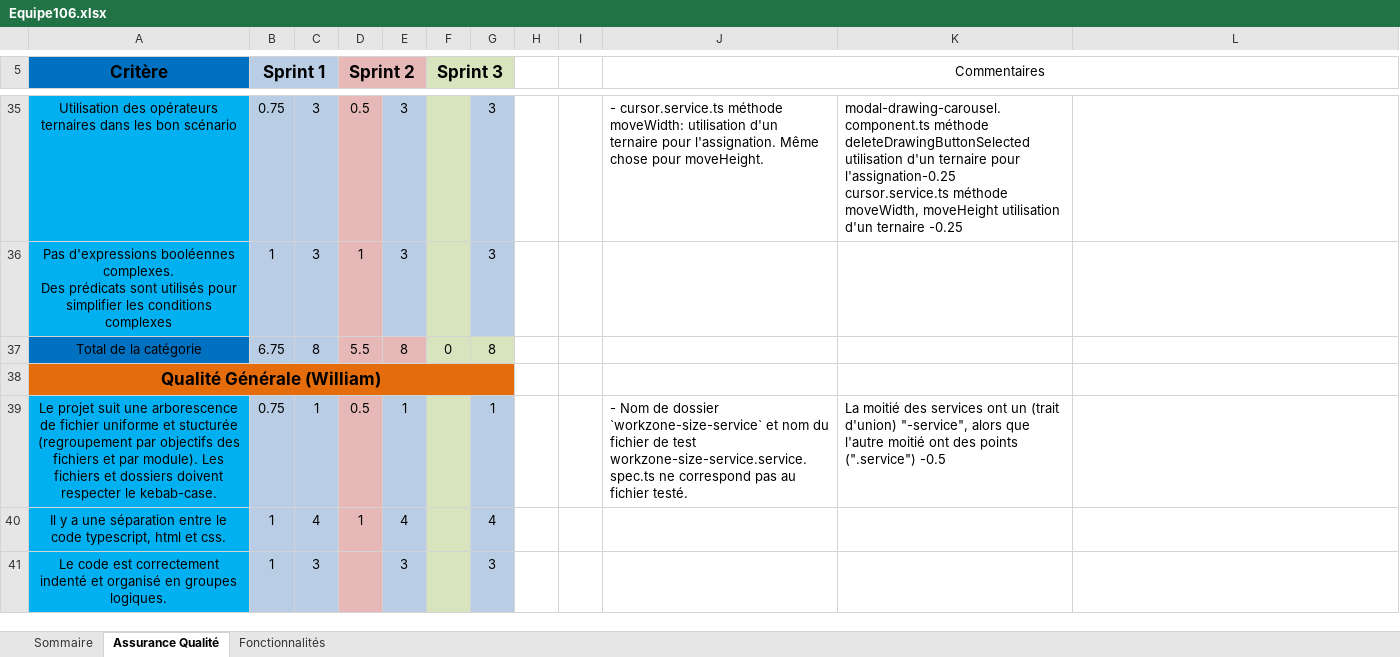
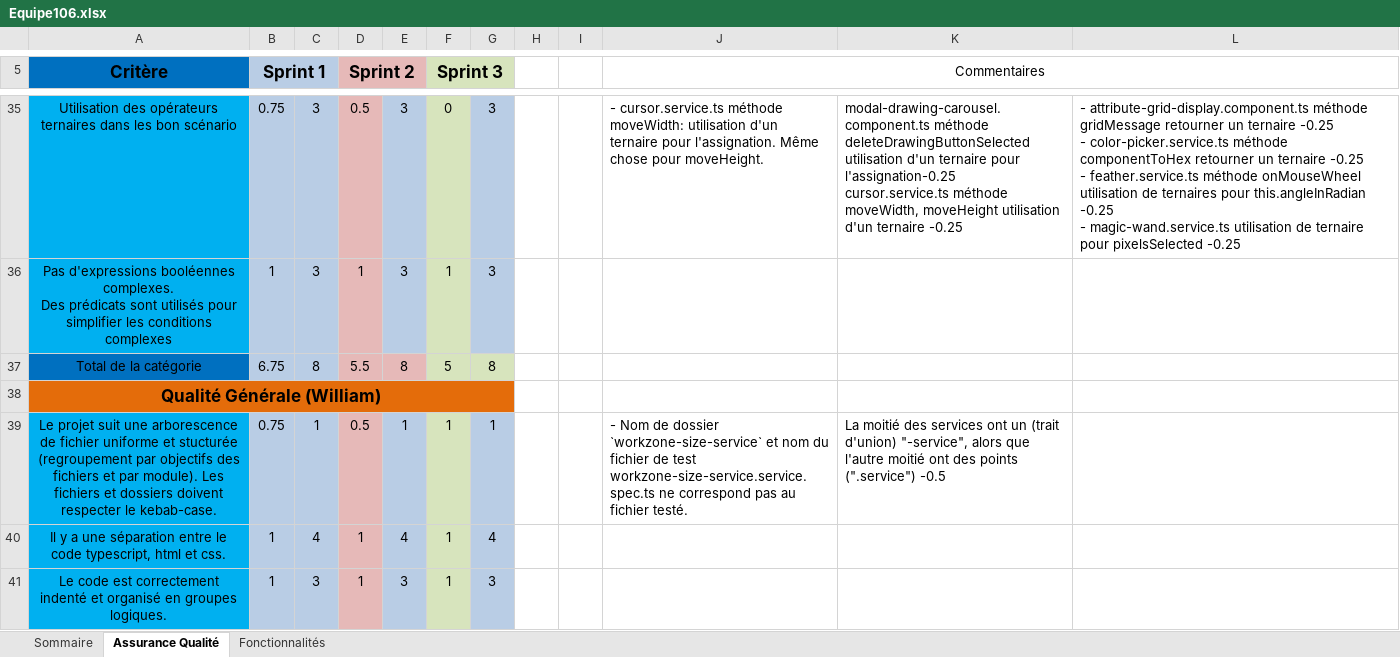
Before and after one commit to AlexandreMorinvil/angular-paint-app, an Excel workbook: Equipe106.xlsx, sheet Assurance Qualité, drawn as a sheet; only a part is shown, gaps mark what is left out; values as stored, in another font and other column widths than the file's, no borders; ↵ is a line break in a cell; the diff covers the shown part only; the diff names each change by its address in the sheet, - before the commit and + after, or states it on an @@ line.

Commit message:
Ajout correction sprint3

```diff
--- a/Equipe106.xlsx (sheet Assurance Qualité)
+++ b/Equipe106.xlsx (sheet Assurance Qualité)
-F35 (Sprint 3): (empty)
+F35 (Sprint 3): 0
-L35: (empty)
+L35: - attribute-grid-display.component.ts méthode gridMessage retourner un ternaire -0.25 ↵ - color-picker.service.ts méthode componentToHex retourner un ternaire -0.25 ↵ - feather.service.ts méthode onMouseWheel utilisation de ternaires pour this.angleInRadian -0.25 ↵ - magic-wand.service.ts utilisation de ternaire pour pixelsSelected -0.25
-F36 (Sprint 3): (empty)
+F36 (Sprint 3): 1
-F37 (Sprint 3): 0
+F37 (Sprint 3): 5
-F39:F41 (Sprint 3): (empty)
+F39:F41 (Sprint 3): 1
-D41 (Sprint 2): (empty)
+D41 (Sprint 2): 1
```
Also changed, not shown: 52 edited cells elsewhere in this sheet, sheet Fonctionnalités, sheet Sommaire.
